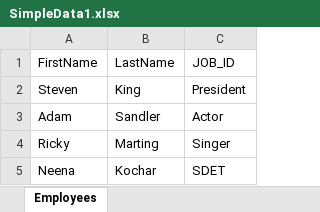
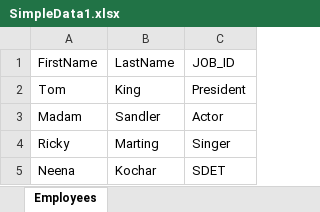
Before and after one commit to Milica1991/cybertek22-cucumber-junit, an Excel workbook: SimpleData1.xlsx, sheet Employees, drawn as a sheet; values as stored, in another font and other column widths than the file's, no borders; the diff names each change by its address in the sheet, - before the commit and + after, or states it on an @@ line.

```diff
--- a/SimpleData1.xlsx (sheet Employees)
+++ b/SimpleData1.xlsx (sheet Employees)
-A2 (FirstName): Steven
+A2 (FirstName): Tom
-A3 (FirstName): Adam
+A3 (FirstName): Madam
```
Also changed, not shown: 1 other file.
